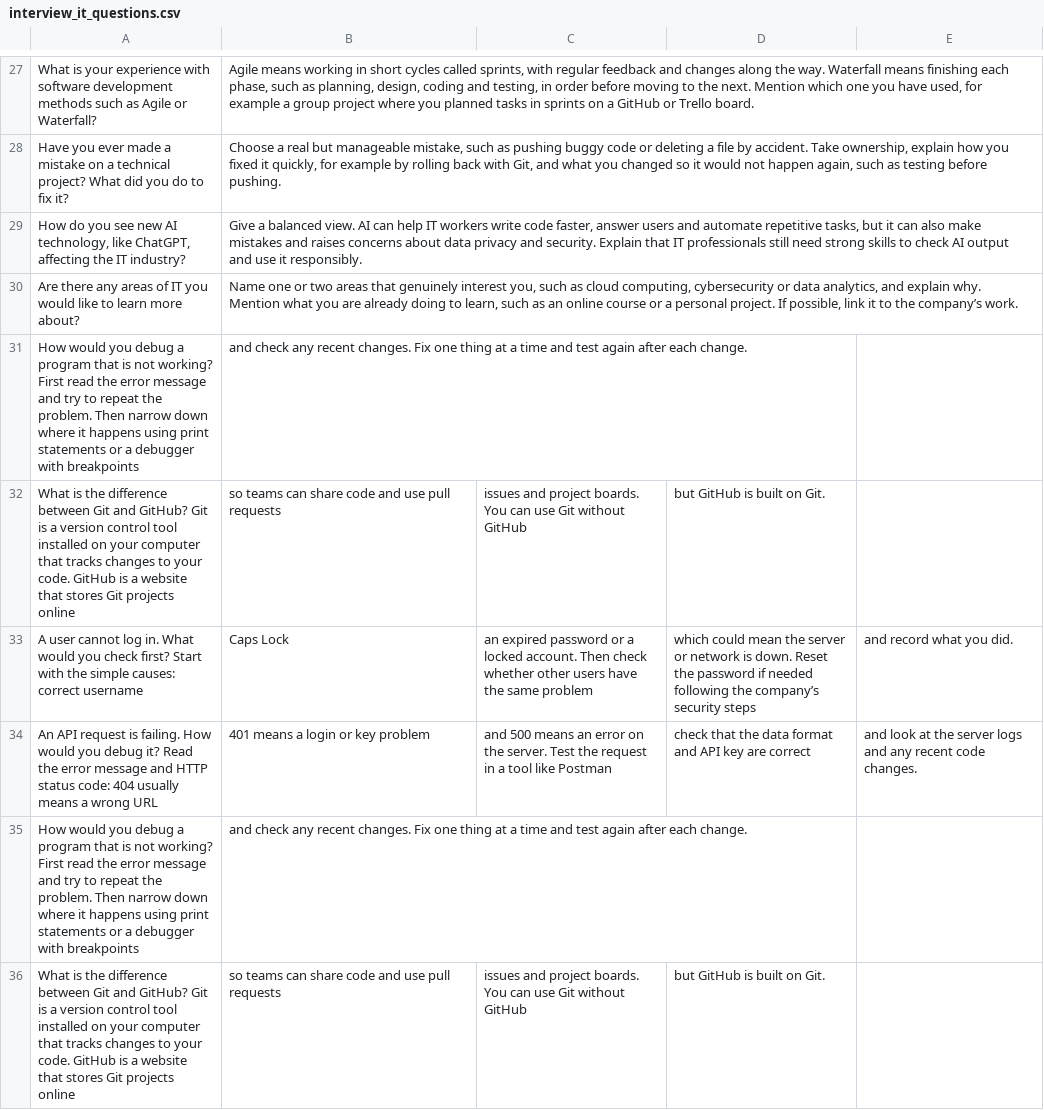
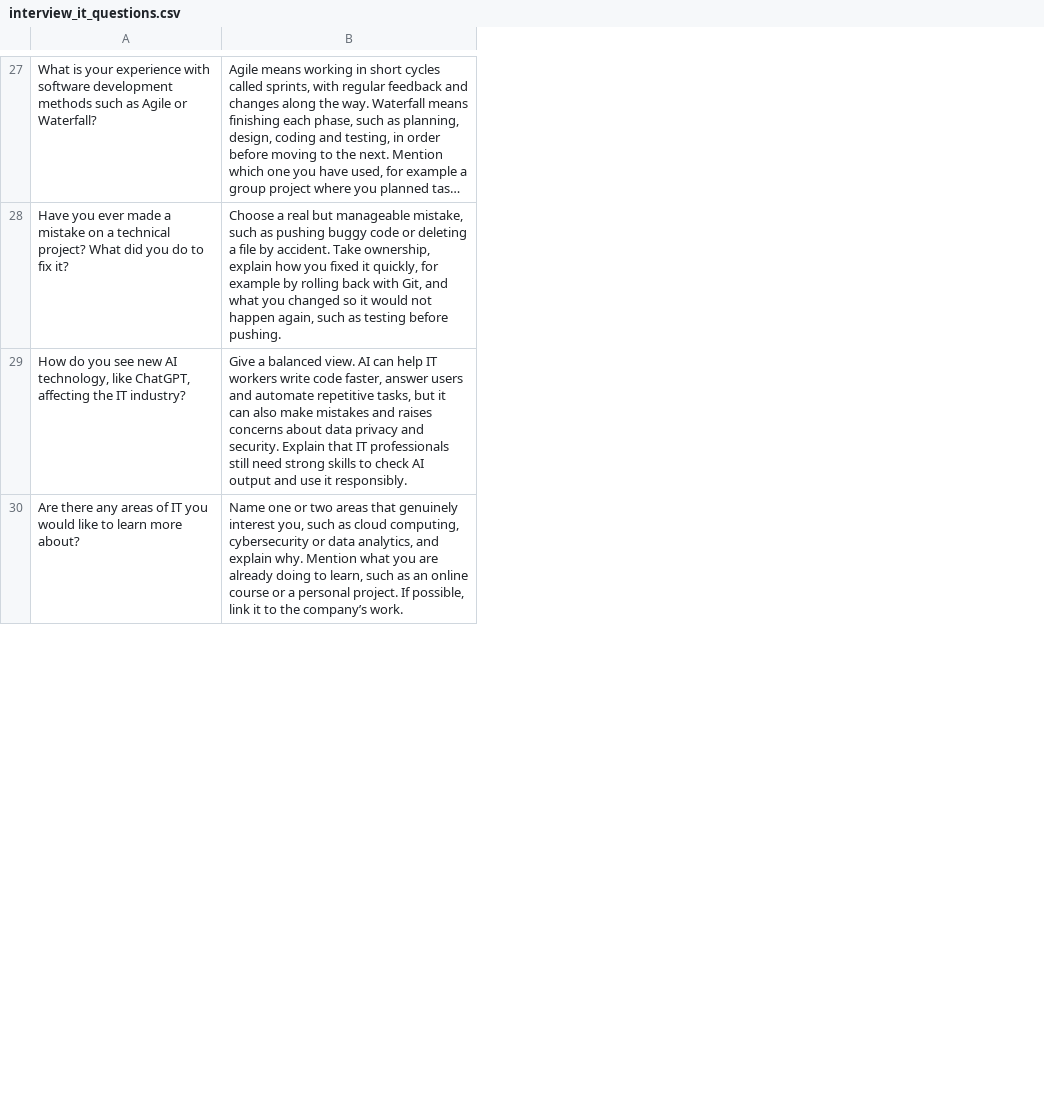
Before and after one commit to afiqah-farz/csc649-group7-project, a CSV file: data/interview_it_questions.csv, drawn as a sheet; only a part is shown, gaps mark what is left out; long unchanged cells end in …; removed rows and columns are numbered as before the commit, all else as after; the diff covers the shown part only; the diff names each change by its address in the sheet, - before the commit and + after, or states it on an @@ line.

Commit message:
Update interview_it_questions.csv

```diff
--- a/data/interview_it_questions.csv
+++ b/data/interview_it_questions.csv
-column C, empty
-column D, empty
-column E, empty
-row 31: How would you debug a program that is not working? First read the error message and try to repeat the problem. Then narrow down where it happens using print statements or a debugger with breakpoints | and check any recent changes. Fix one thing at a time and test again after each change.
-row 32: What is the difference between Git and GitHub? Git is a version control tool installed on your computer that tracks changes to your code. GitHub is a website that stores Git projects online | so teams can share code and use pull requests | issues and project boards. You can use Git without GitHub | but GitHub is built on Git.
-row 33: A user cannot log in. What would you check first? Start with the simple causes: correct username | Caps Lock | an expired password or a locked account. Then check whether other users have the same problem | which could mean the server or network is down. Reset the password if needed following the company’s security steps | and record what you did.
-row 34: An API request is failing. How would you debug it? Read the error message and HTTP status code: 404 usually means a wrong URL | 401 means a login or key problem | and 500 means an error on the server. Test the request in a tool like Postman | check that the data format and API key are correct | and look at the server logs and any recent code changes.
-row 35: How would you debug a program that is not working? First read the error message and try to repeat the problem. Then narrow down where it happens using print statements or a debugger with breakpoints | and check any recent changes. Fix one thing at a time and test again after each change.
-row 36: What is the difference between Git and GitHub? Git is a version control tool installed on your computer that tracks changes to your code. GitHub is a website that stores Git projects online | so teams can share code and use pull requests | issues and project boards. You can use Git without GitHub | but GitHub is built on Git.
```
Also changed, not shown: 12 added rows and 6 removed rows elsewhere in this file.
